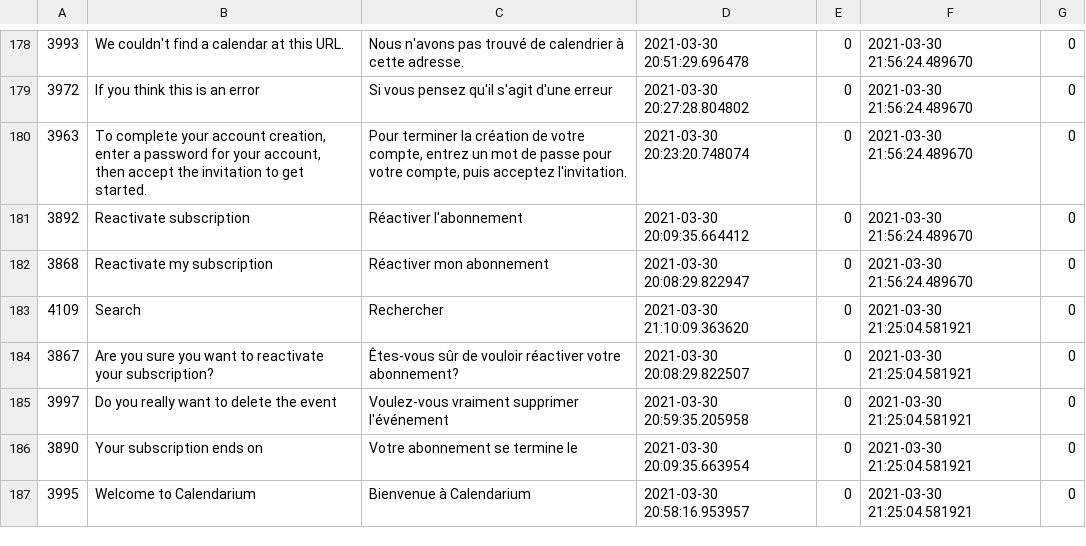
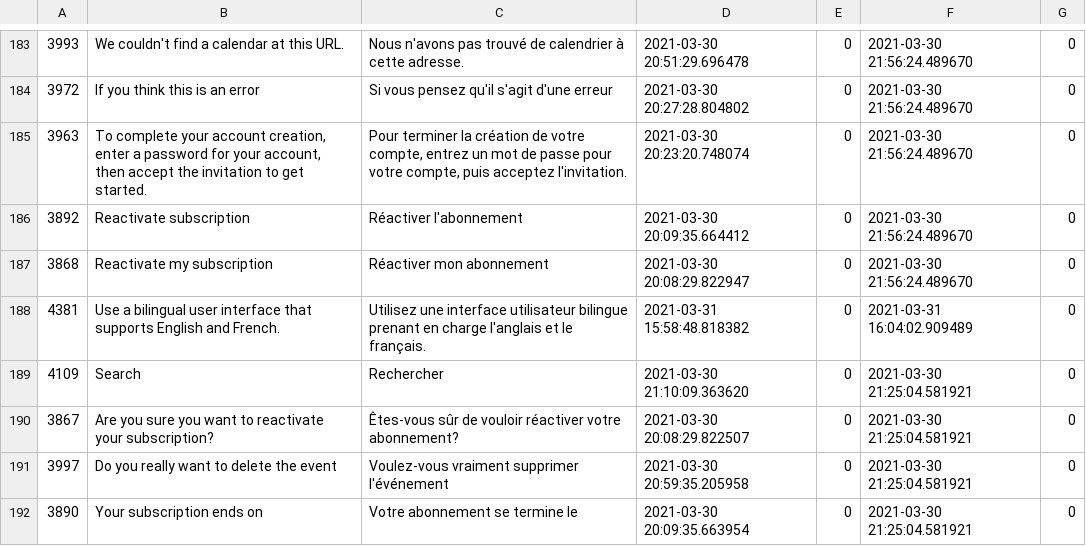
Before and after one commit to carlbolduc/calendarium, a CSV file: database/calendarium_public_localisation.csv, drawn as a sheet; only a part is shown, gaps mark what is left out; the shorter side is filled out with more unchanged rows; the diff covers the shown part only.

```diff
--- a/database/calendarium_public_localisation.csv
+++ b/database/calendarium_public_localisation.csv
@@ -182,2 +187,3 @@
 3868,Reactivate my subscription,Réactiver mon abonnement,2021-03-30 20:08:29.822947,0,2021-03-30 21:56:24.489670,0
+4381,Use a bilingual user interface that supports English and French.,Utilisez une interface utilisateur bilingue prenant en charge l'anglais et le français.,2021-03-31 15:58:48.818382,0,2021-03-31 16:04:02.909489,0
 4109,Search,Rechercher,2021-03-30 21:10:09.363620,0,2021-03-30 21:25:04.581921,0
```
Also changed, not shown: 9 added rows and 4 removed rows elsewhere in this file, 1 other file.
